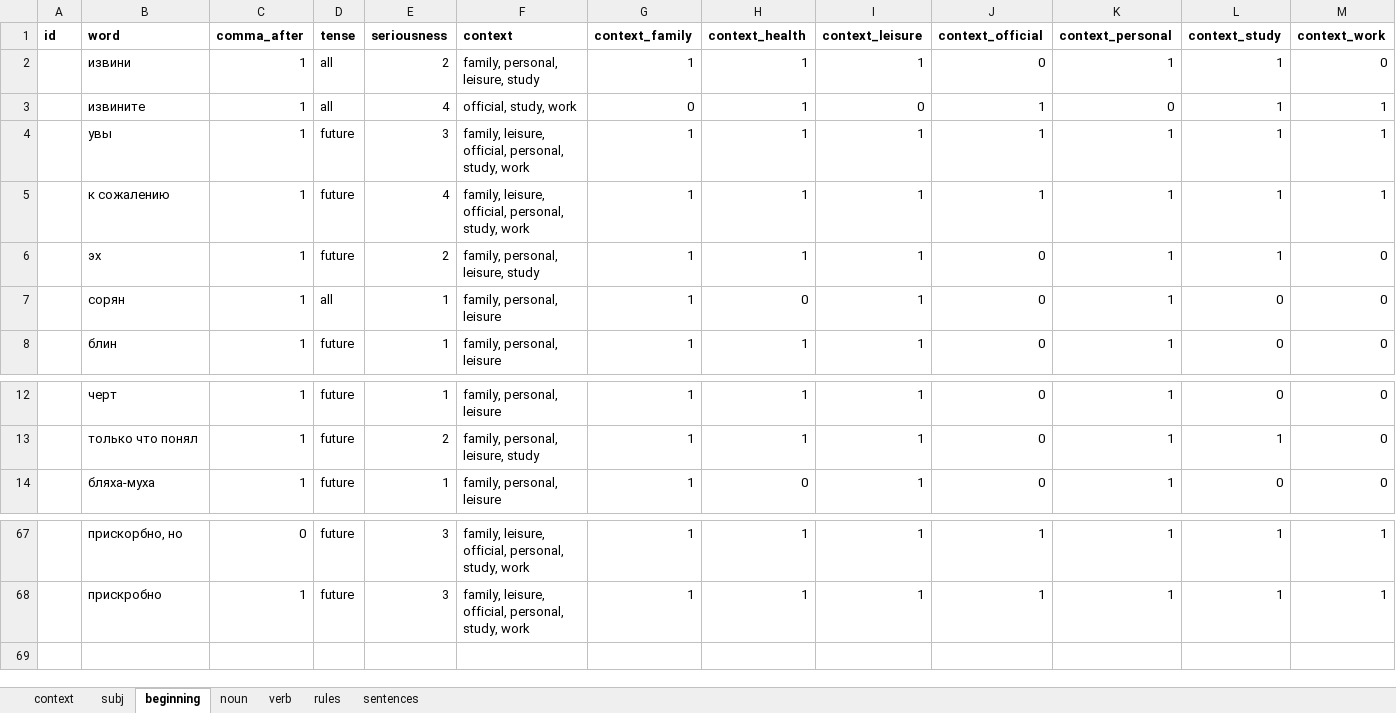
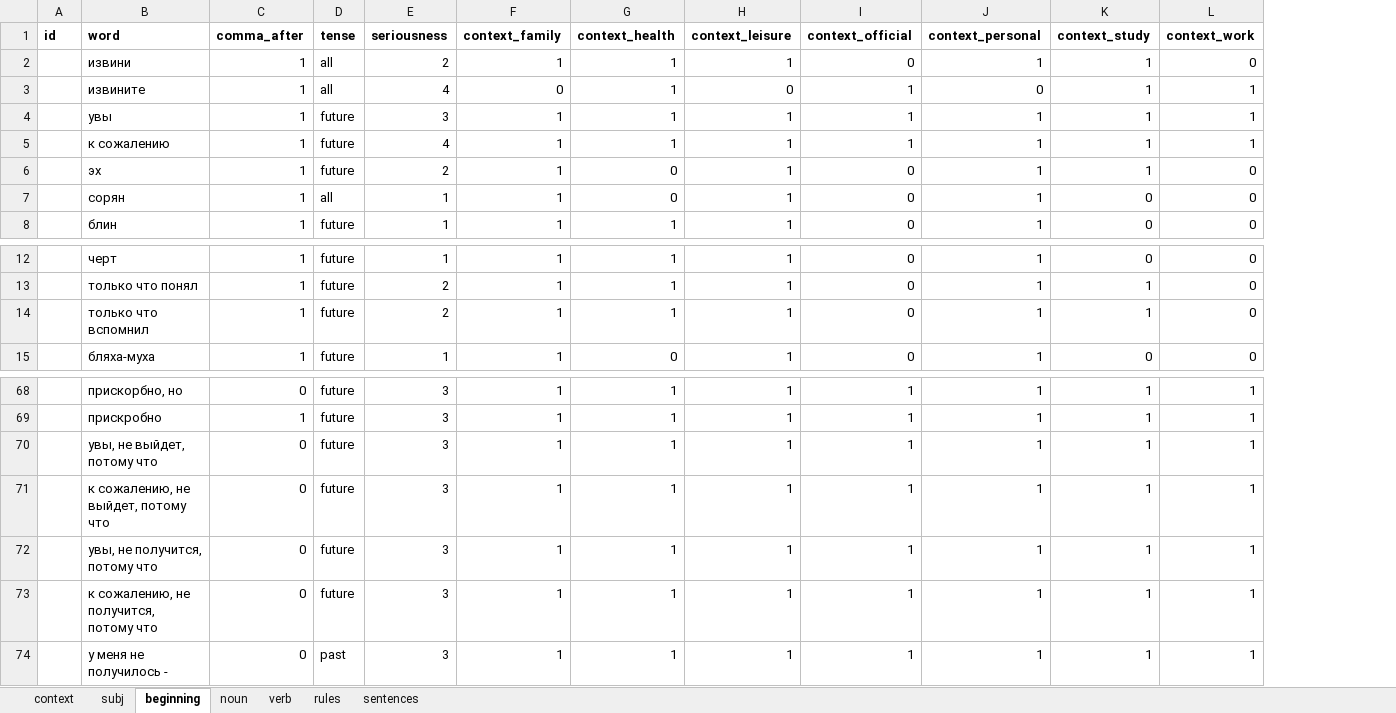
Before and after one commit to dartungar/otmazy-bot, an Excel workbook: otmazy_words.xlsx, sheet beginning, drawn as a sheet; only a part is shown, gaps mark what is left out; values as stored, in another font and other column widths than the file's, no borders; charts and pictures and conditional formats not drawn; removed rows and columns are numbered as before the commit, all else as after; the diff names each change by its address in the sheet, - before the commit and + after, or states it on an @@ line.

Commit message:
contexts alpha

```diff
--- a/otmazy_words.xlsx (sheet beginning)
+++ b/otmazy_words.xlsx (sheet beginning)
-column F (context), rows 2-8: family, personal, leisure, study | official, study, work | family, leisure, official, personal, study, work | family, leisure, official, personal, study, work | family, personal, leisure, study | family, personal, leisure | family, personal, leisure; rows 12-14: family, personal, leisure | family, personal, leisure, study | family, personal, leisure; rows 67-68: family, leisure, official, personal, study, work | family, leisure, official, personal, study, work
-G6 (context_health): 1
+G6 (context_health): 0
+row 14:  | только что вспомнил | 1 | future | 2 | 1 | 1 | 1 | 0 | 1 | 1 | 0
+row 70:  | увы, не выйдет, потому что | 0 | future | 3 | 1 | 1 | 1 | 1 | 1 | 1 | 1
+row 71:  | к сожалению, не выйдет, потому что | 0 | future | 3 | 1 | 1 | 1 | 1 | 1 | 1 | 1
+row 72:  | увы, не получится, потому что | 0 | future | 3 | 1 | 1 | 1 | 1 | 1 | 1 | 1
+row 73:  | к сожалению, не получится, потому что | 0 | future | 3 | 1 | 1 | 1 | 1 | 1 | 1 | 1
+row 74:  | у меня не получилось - | 0 | past | 3 | 1 | 1 | 1 | 1 | 1 | 1 | 1
```
Also changed, not shown: sheet verb, sheet noun, sheet sentences, sheet subj, sheet rules, 3 other files.
